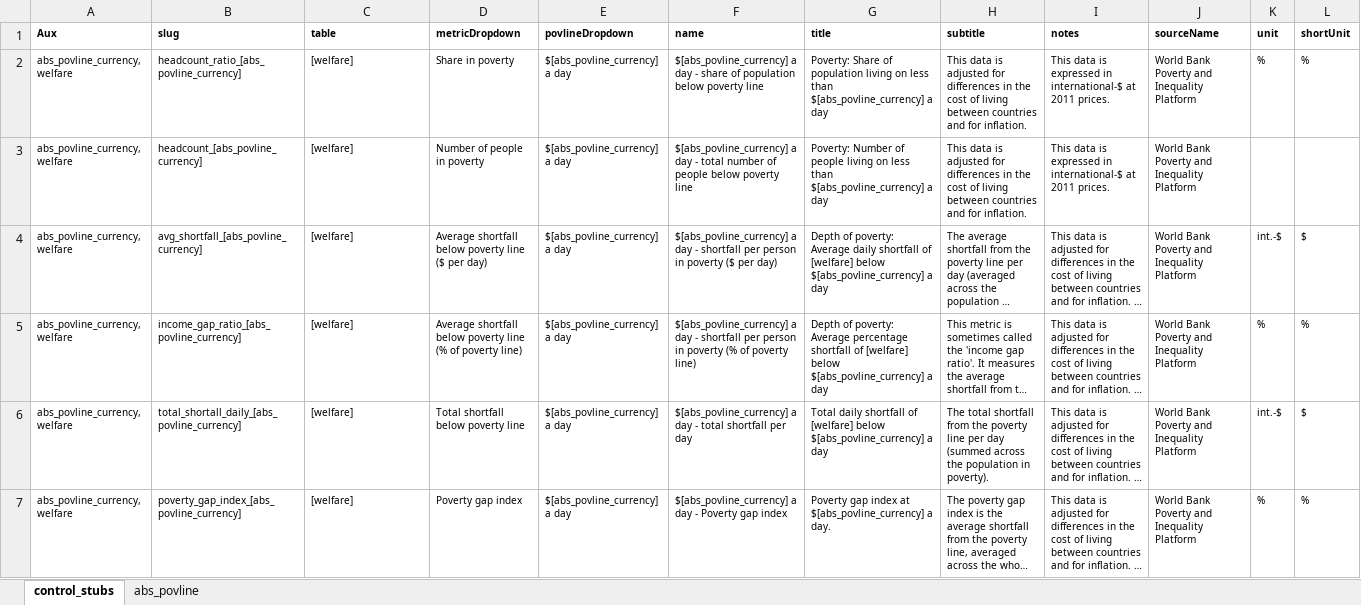
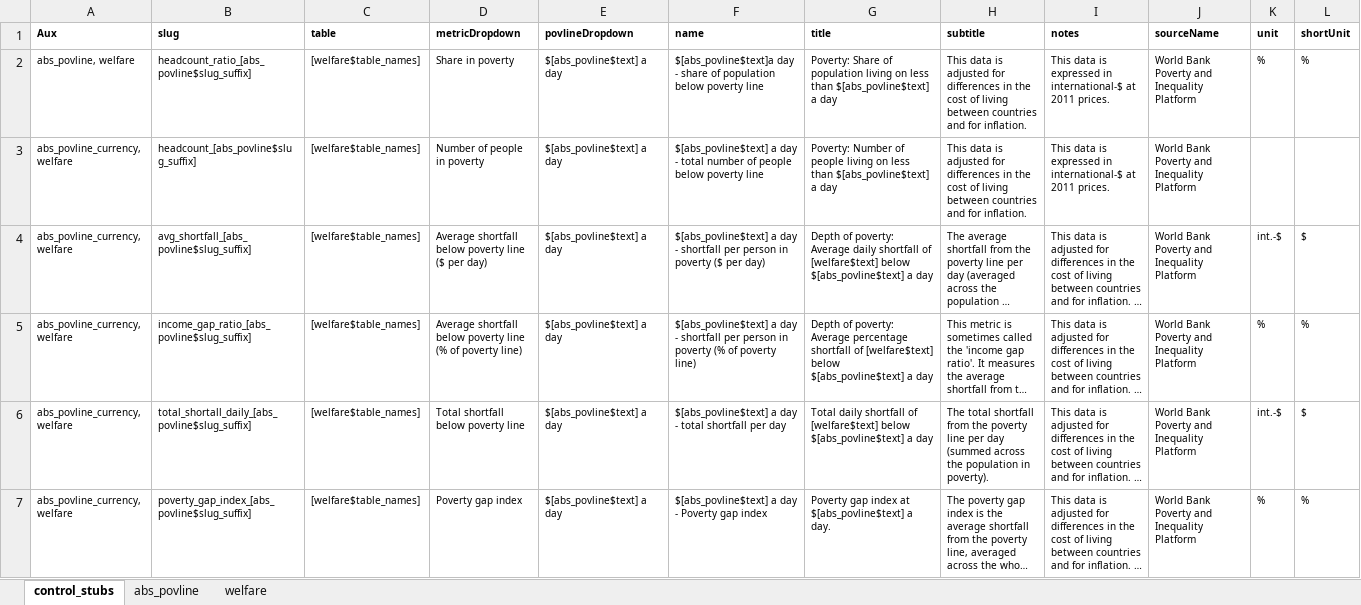
Before and after one commit to owid/notebooks, an Excel workbook: JoeHasell/Copy_of_Michalis_work/control_stubs.xlsx, sheet control_stubs, drawn as a sheet; long unchanged cells end in …; values as stored, in another font and other column widths than the file's, no borders; the diff names each change by its address in the sheet, - before the commit and + after, or states it on an @@ line.

```diff
--- a/JoeHasell/Copy_of_Michalis_work/control_stubs.xlsx (sheet control_stubs)
+++ b/JoeHasell/Copy_of_Michalis_work/control_stubs.xlsx (sheet control_stubs)
+sheet tab: welfare
-A2 (Aux): abs_povline_currency, welfare
+A2 (Aux): abs_povline, welfare
-B2 (slug): headcount_ratio_[abs_povline_currency]
+B2 (slug): headcount_ratio_[abs_povline$slug_suffix]
-C2:C7 (table): [welfare]
+C2:C7 (table): [welfare$table_names]
-E2:E7 (povlineDropdown): $[abs_povline_currency] a day
+E2:E7 (povlineDropdown): $[abs_povline$text] a day
-F2 (name): $[abs_povline_currency] a day -…
+F2 (name): $[abs_povline$text]a day -…
-G2 (title): …less than $[abs_povline_currency] a day
+G2 (title): …less than $[abs_povline$text] a day
-B3 (slug): headcount_[abs_povline_currency]
+B3 (slug): headcount_[abs_povline$slug_suffix]
-F3 (name): $[abs_povline_currency] a day…
+F3 (name): $[abs_povline$text] a day…
-G3 (title): …less than $[abs_povline_currency] a day
+G3 (title): …less than $[abs_povline$text] a day
-B4 (slug): avg_shortfall_[abs_povline_currency]
+B4 (slug): avg_shortfall_[abs_povline$slug_suffix]
-F4 (name): $[abs_povline_currency] a day…
+F4 (name): $[abs_povline$text] a day…
-G4 (title): …shortfall of [welfare] below $[abs_povline_currency] a day
+G4 (title): …shortfall of [welfare$text] below $[abs_povline$text] a day
-B5 (slug): income_gap_ratio_[abs_povline_currency]
+B5 (slug): income_gap_ratio_[abs_povline$slug_suffix]
-F5 (name): $[abs_povline_currency] a day…
+F5 (name): $[abs_povline$text] a day…
-G5 (title): …shortfall of [welfare] below $[abs_povline_currency] a day
+G5 (title): …shortfall of [welfare$text] below $[abs_povline$text] a day
-B6 (slug): total_shortall_daily_[abs_povline_currency]
+B6 (slug): total_shortall_daily_[abs_povline$slug_suffix]
-F6 (name): $[abs_povline_currency] a day…
+F6 (name): $[abs_povline$text] a day…
-G6 (title): …shortfall of [welfare] below $[abs_povline_currency] a day
+G6 (title): …shortfall of [welfare$text] below $[abs_povline$text] a day
-B7 (slug): poverty_gap_index_[abs_povline_currency]
+B7 (slug): poverty_gap_index_[abs_povline$slug_suffix]
-F7 (name): $[abs_povline_currency] a day…
+F7 (name): $[abs_povline$text] a day…
-G7 (title): …index at $[abs_povline_currency] a day.
+G7 (title): …index at $[abs_povline$text] a day.
```
Also changed, not shown: 2 other files.
